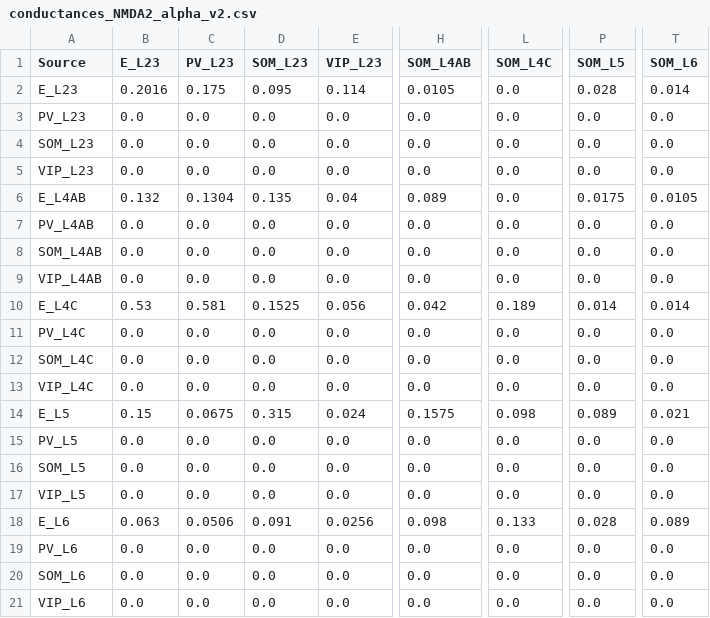
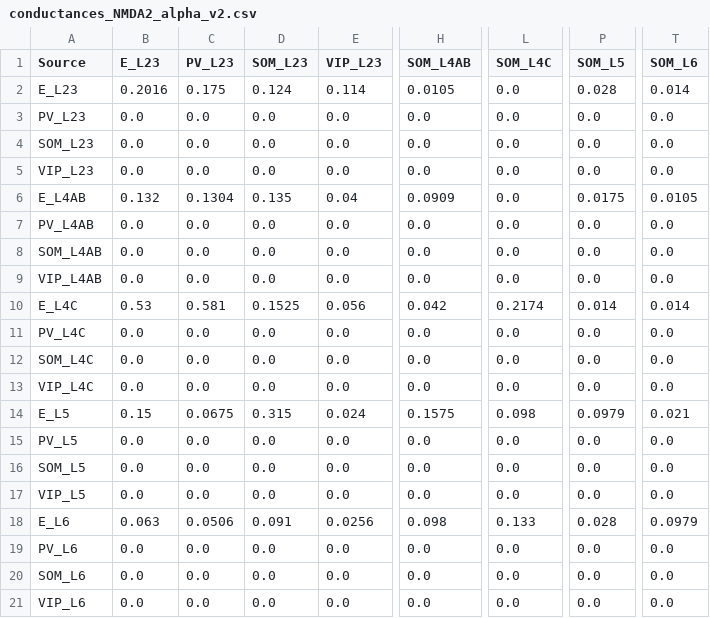
Before and after one commit to m-proust/Cortical-Column, a CSV file: config/conductances_NMDA2_alpha_v2.csv, drawn as a sheet; only a part is shown, gaps mark what is left out; the diff names each change by its address in the sheet, - before the commit and + after, or states it on an @@ line.

```diff
--- a/config/conductances_NMDA2_alpha_v2.csv
+++ b/config/conductances_NMDA2_alpha_v2.csv
-D2 (SOM_L23): 0.095
+D2 (SOM_L23): 0.124
-H6 (SOM_L4AB): 0.089
+H6 (SOM_L4AB): 0.0909
-L10 (SOM_L4C): 0.189
+L10 (SOM_L4C): 0.2174
-P14 (SOM_L5): 0.089
+P14 (SOM_L5): 0.0979
-T18 (SOM_L6): 0.089
+T18 (SOM_L6): 0.0979
```
Also changed, not shown: config/conductances_AMPA2_alpha_v2.csv, config/connection_probabilities2.csv, 4 other files.
